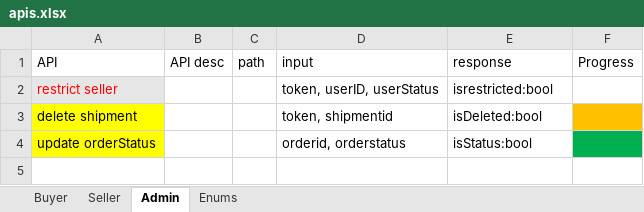
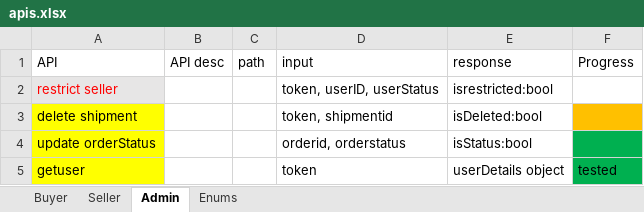
Before and after one commit to usman3656/Thrift_Store, an Excel workbook: apis.xlsx, sheet Admin, drawn as a sheet; values as stored, in another font and other column widths than the file's, no borders; the diff names each change by its address in the sheet, - before the commit and + after, or states it on an @@ line.

Commit message:
admin get user added

```diff
--- a/apis.xlsx (sheet Admin)
+++ b/apis.xlsx (sheet Admin)
+row 5: getuser |  |  | token | userDetails object | tested
```
Also changed, not shown: sheet Buyer, 6 other files.
